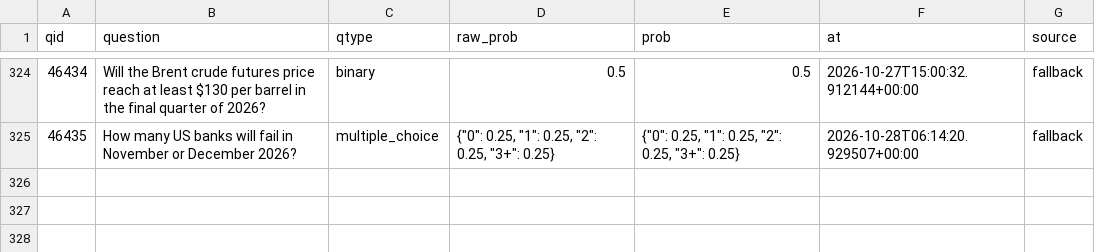
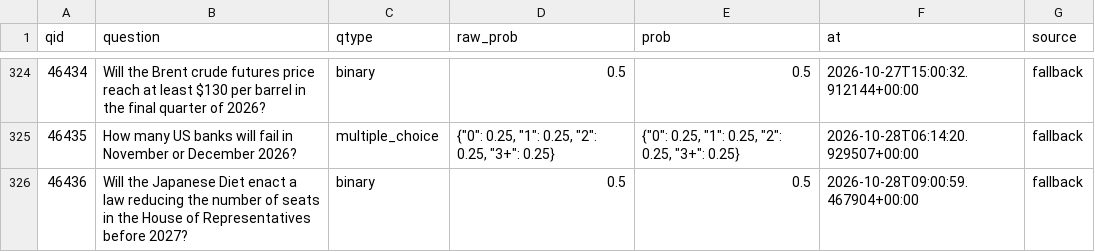
Before and after one commit to akadigari/manyworldz, a CSV file: data/tournament_log.csv, drawn as a sheet; only a part is shown, gaps mark what is left out; the diff names each change by its address in the sheet, - before the commit and + after, or states it on an @@ line.

```diff
--- a/data/tournament_log.csv
+++ b/data/tournament_log.csv
+row 326: 46436 | Will the Japanese Diet enact a law reducing the number of seats in the House of Representatives before 2027? | binary | 0.5 | 0.5 | 2026-10-28T09:00:59.467904+00:00 | fallback
```
Also changed, not shown: 1 other file.
